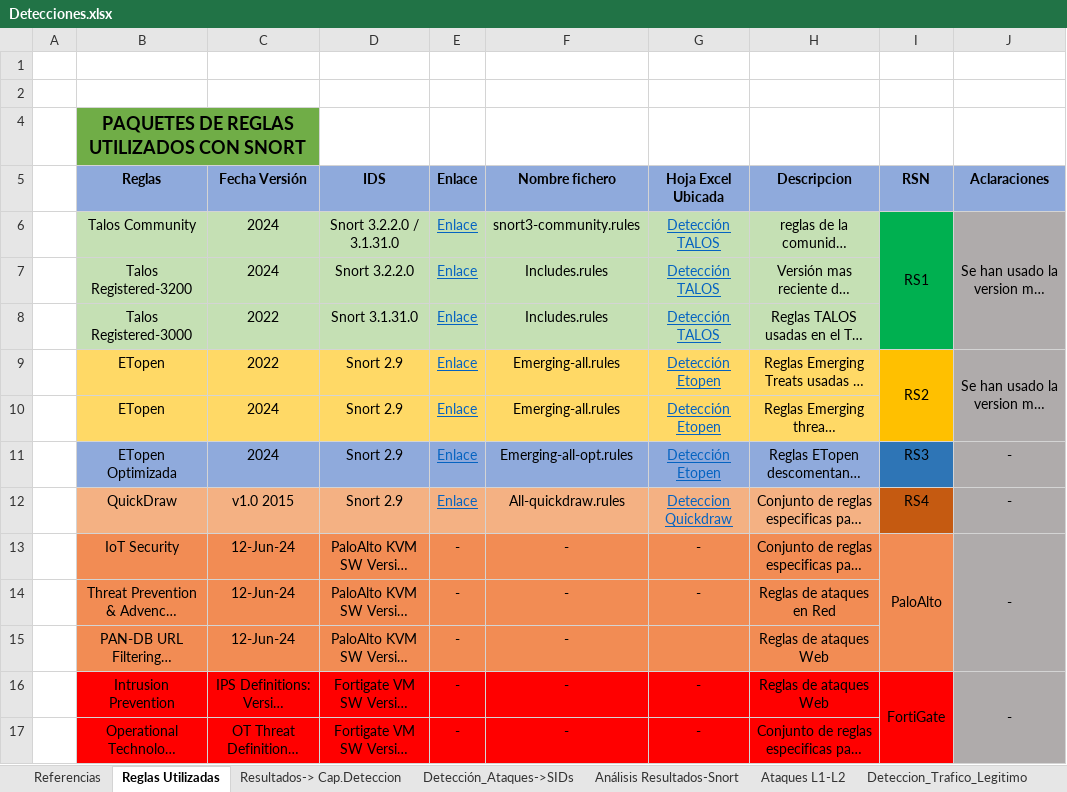
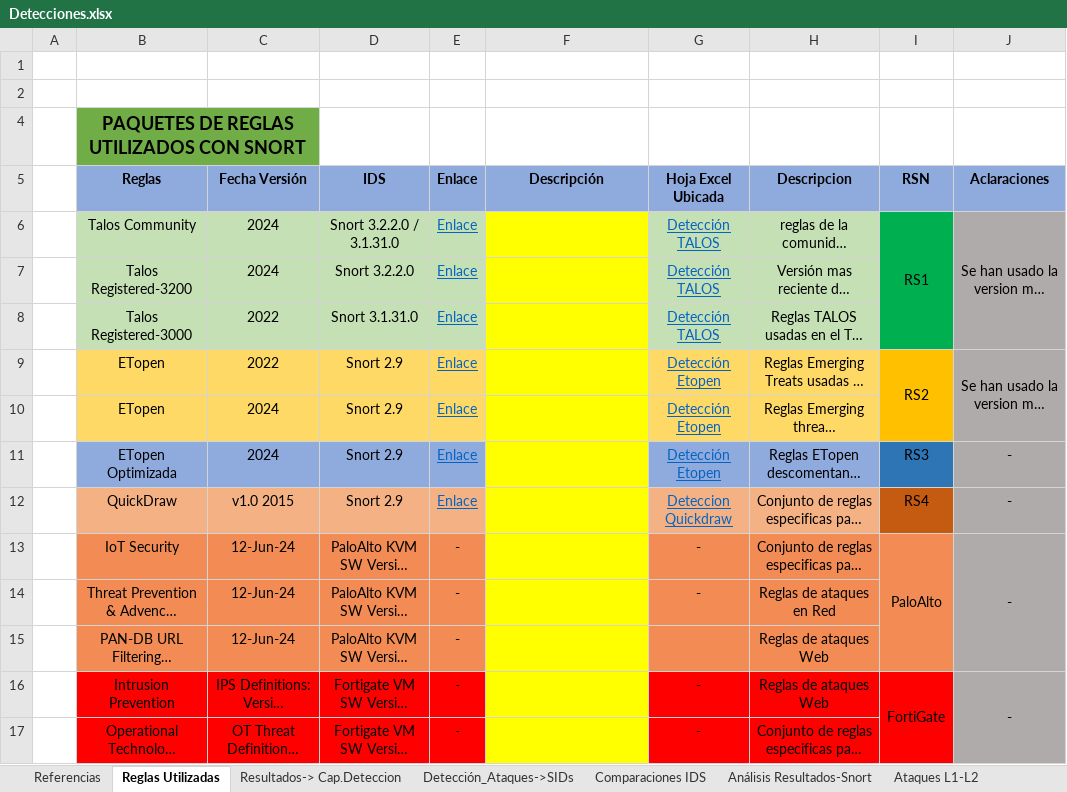
Before and after one commit to AmelendezC/TFG_ICS_ANDRES_MELENDEZ, an Excel workbook: Analisis Detecciones/Detecciones.xlsx, sheet Reglas Utilizadas, drawn as a sheet; long unchanged cells end in …; values as stored, in another font and other column widths than the file's, no borders; the diff names each change by its address in the sheet, - before the commit and + after, or states it on an @@ line.

```diff
--- a/Analisis Detecciones/Detecciones.xlsx (sheet Reglas Utilizadas)
+++ b/Analisis Detecciones/Detecciones.xlsx (sheet Reglas Utilizadas)
+sheet tab: Comparaciones IDS
-F5: Nombre fichero
+F5: Descripción
-F6 (Descripción): snort3-community.rules
+F6 (Descripción): (empty)
-F6:F8 fill: #C5E0B4
+F6:F8 fill: #FFFF00
-F7:F8 (Descripción): Includes.rules
+F7:F8 (Descripción): (empty)
-F9:F10 (Descripción): Emerging-all.rules
+F9:F10 (Descripción): (empty)
-F9:F10 fill: #FFD966
+F9:F10 fill: #FFFF00
-F11 (Descripción): Emerging-all-opt.rules
+F11 (Descripción): (empty)
-F11 fill: #8FAADC
+F11 fill: #FFFF00
-F12 (Descripción): All-quickdraw.rules
+F12 (Descripción): (empty)
-F12 fill: #F4B183
+F12 fill: #FFFF00
-F13:F17 (Descripción): -
+F13:F17 (Descripción): (empty)
-F13:F15 fill: #F28C54
+F13:F15 fill: #FFFF00
-F16:F17 fill: #FF0000
+F16:F17 fill: #FFFF00
```
Also changed, not shown: sheet Detección_Ataques->SIDs, sheet Análisis Resultados-Snort, sheet Resultados-> Cap.Deteccion, sheet Resultados_FortiGate, sheet Ataques L1-L2, formulas that keep their value, charts or pictures.
